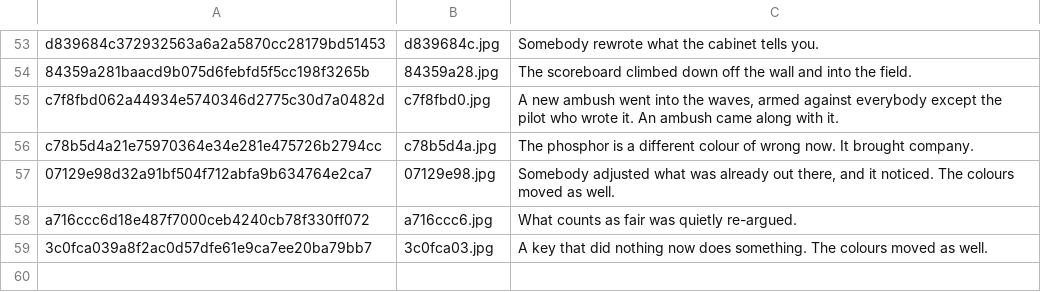
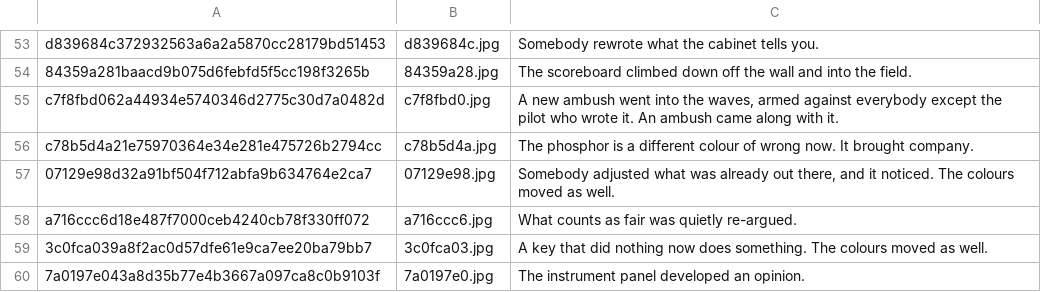
Before and after one commit to durchnull/hypercolor-asteroids, a TSV file: docs/art/index.tsv, drawn as a sheet; only a part is shown, gaps mark what is left out.

```diff
--- a/docs/art/index.tsv
+++ b/docs/art/index.tsv
@@ -59 +59,2 @@ a716ccc6d18e487f7000ceb4240cb78f330ff072	a716ccc6.jpg	What counts as fair was qu
 3c0fca039a8f2ac0d57dfe61e9ca7ee20ba79bb7	3c0fca03.jpg	A key that did nothing now does something. The colours moved as well.
+7a0197e043a8d35b77e4b3667a097ca8c0b9103f	7a0197e0.jpg	The instrument panel developed an opinion.
```
Also changed, not shown: docs/taglines.tsv, 12 other files.
